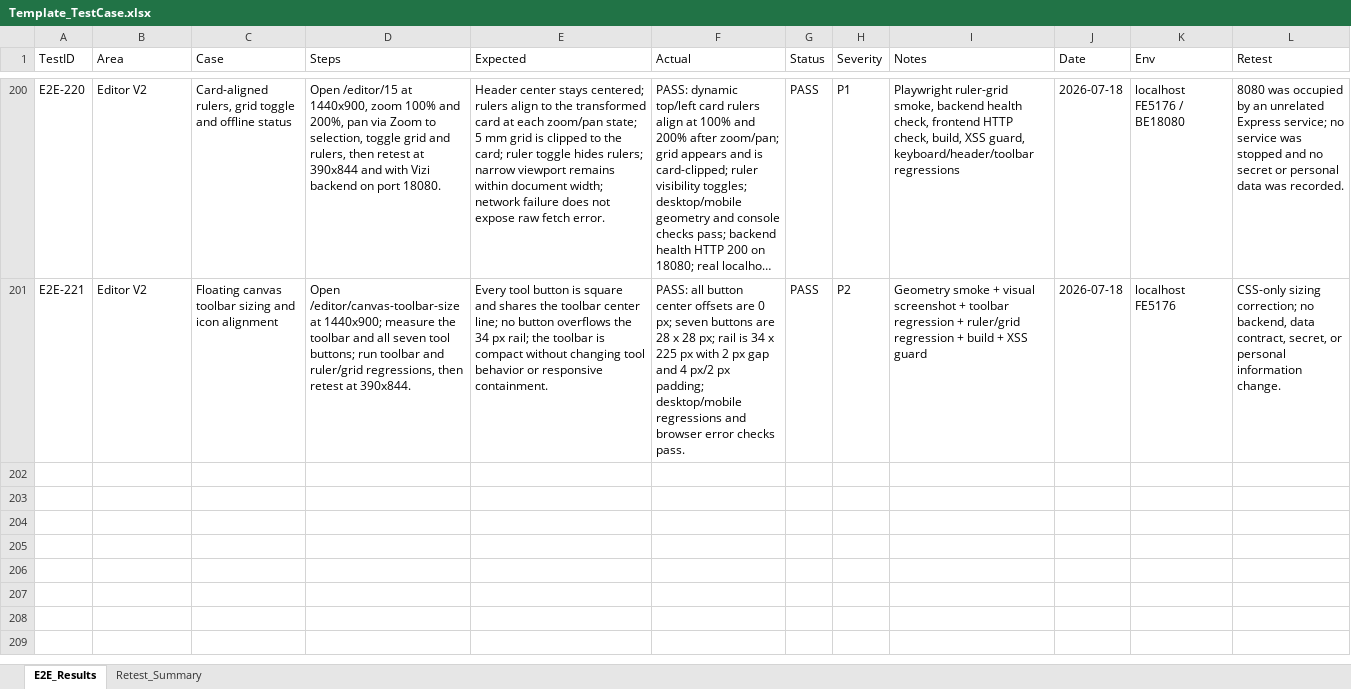
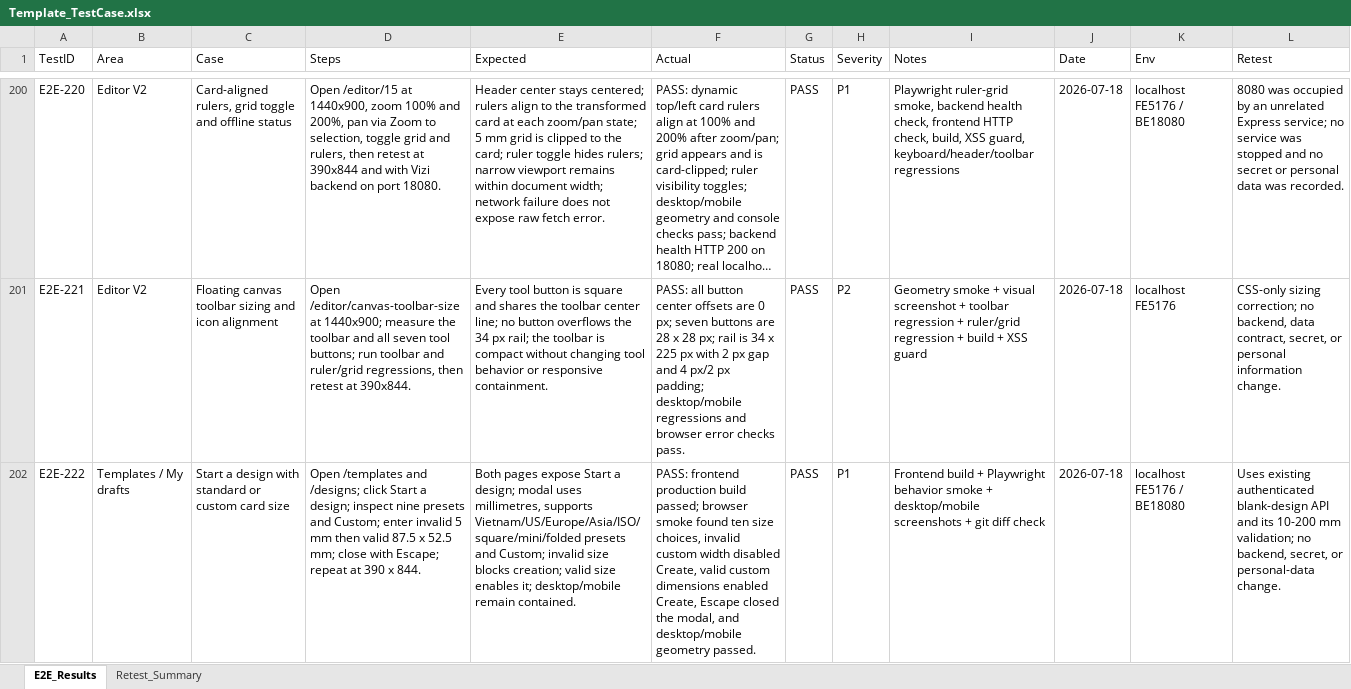
Before and after one commit to ngt-baor/Vizi, an Excel workbook: Template_TestCase.xlsx, sheet E2E_Results, drawn as a sheet; only a part is shown, gaps mark what is left out; long unchanged cells end in …; values as stored, in another font and other column widths than the file's, no borders; the diff names each change by its address in the sheet, - before the commit and + after, or states it on an @@ line.

Commit message:
feat(designs): add card size creation dialog

```diff
--- a/Template_TestCase.xlsx (sheet E2E_Results)
+++ b/Template_TestCase.xlsx (sheet E2E_Results)
+row 202: E2E-222 | Templates / My drafts | Start a design with standard or custom card size | Open /templates and /designs; click Start a design; inspect nine presets and Custom; enter invalid 5 mm then valid 87.5 x 52.5 mm; close with Escape; repeat at 390 x 844. | Both pages expose Start a design; modal uses millimetres, supports Vietnam/US/Europe/Asia/ISO/square/mini/folded presets and Custom; invalid size blocks creation; valid size enables it; desktop/mobile remain contained. | PASS: frontend production build passed; browser smoke found ten size choices, invalid custom width disabled Create, valid custom dimensions enabled Create, Escape closed the modal, and desktop/mobile geometry passed. | PASS | P1 | Frontend build + Playwright behavior smoke + desktop/mobile screenshots + git diff check | 2026-07-18 | localhost FE5176 / BE18080 | Uses existing authenticated blank-design API and its 10-200 mm validation; no backend, secret, or personal-data change.
```
Also changed, not shown: sheet Retest_Summary, 5 other files.
